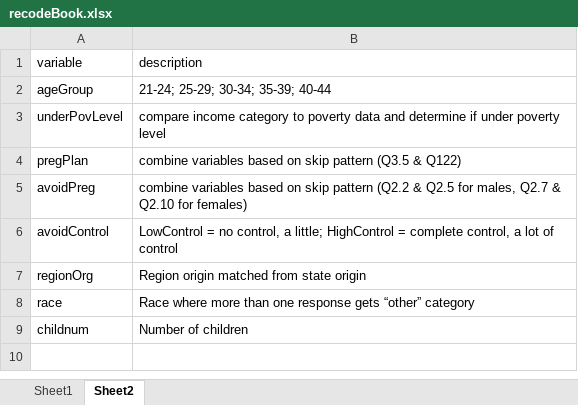
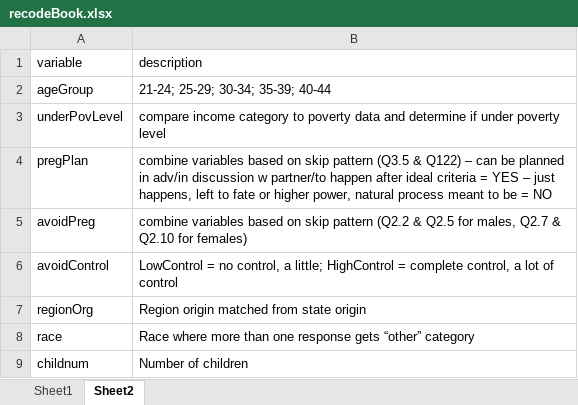
Before and after one commit to LiNk-NY/PregIntent, an Excel workbook: docs/recodeBook.xlsx, sheet Sheet2, drawn as a sheet; values as stored, in another font and other column widths than the file's, no borders; the diff names each change by its address in the sheet, - before the commit and + after, or states it on an @@ line.

```diff
--- a/docs/recodeBook.xlsx (sheet Sheet2)
+++ b/docs/recodeBook.xlsx (sheet Sheet2)
-B4 (description): …& Q122)
+B4 (description): …& Q122) – can be planned in adv/in discussion w partner/to happen after ideal criteria = YES – just happens, left to fate or higher power, natural process meant to be = NO
```
Also changed, not shown: sheet Sheet1.
